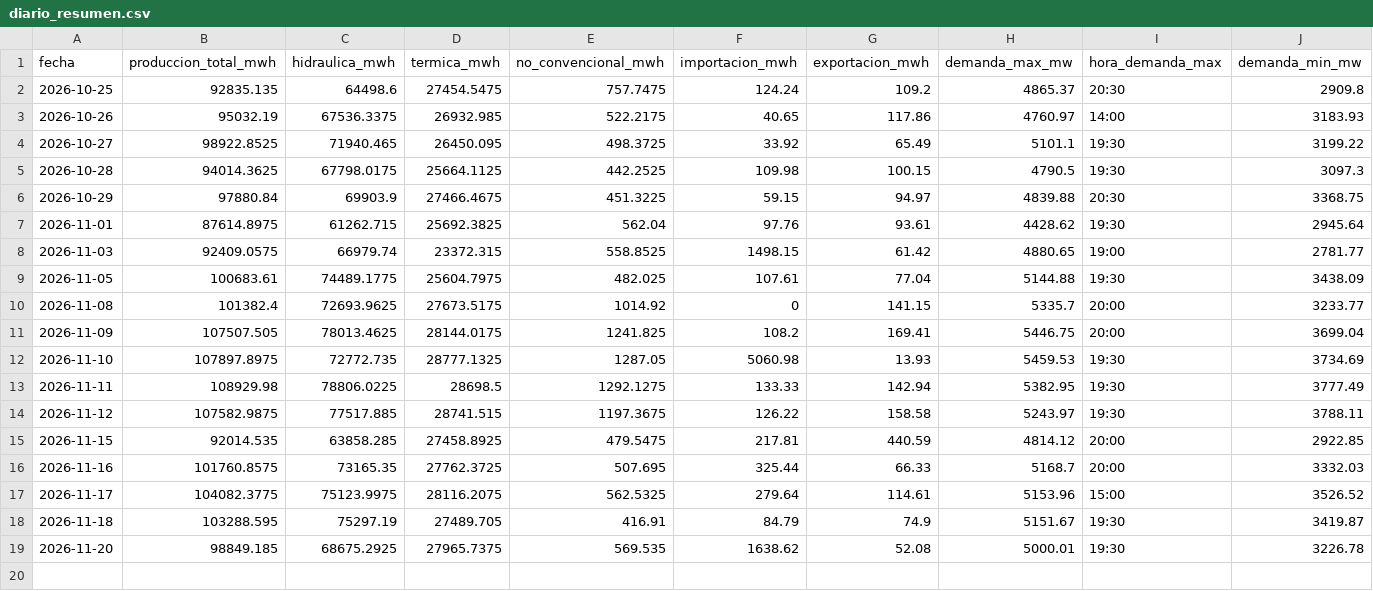
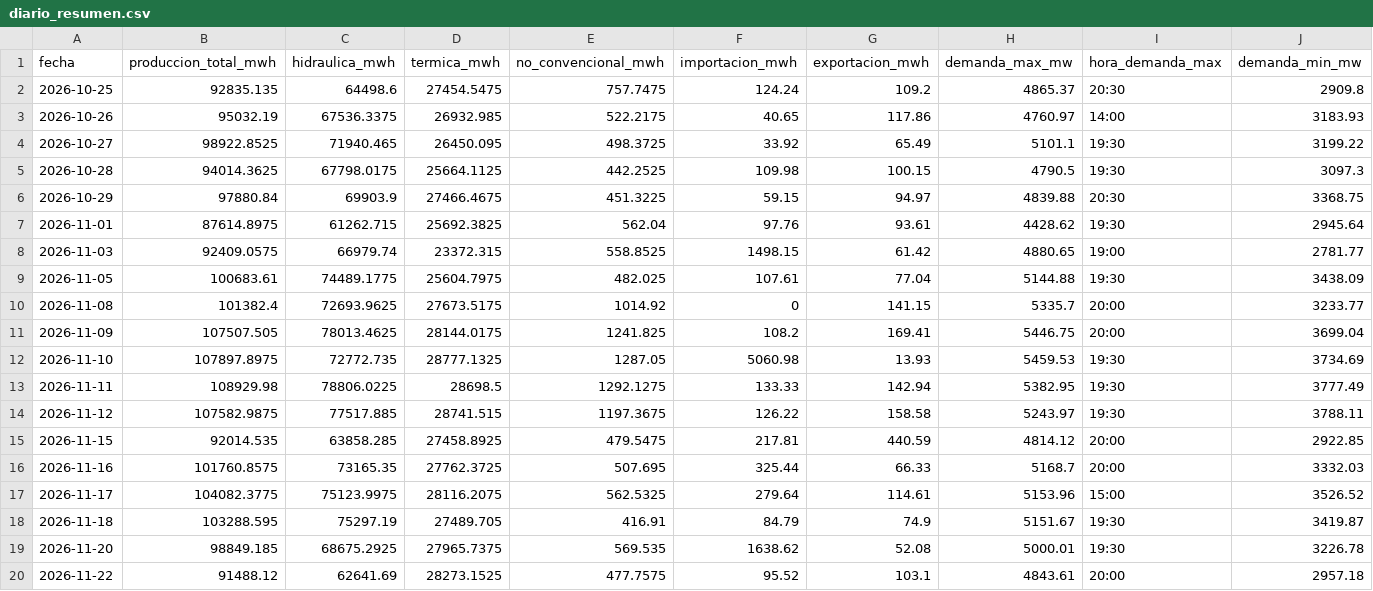
Before and after one commit to jp1309/cenace-operacion, a CSV file: data/diario_resumen.csv, drawn as a sheet; only a part is shown; rows hold the shown columns only; the diff names each change by its address in the sheet, - before the commit and + after, or states it on an @@ line.

```diff
--- a/data/diario_resumen.csv
+++ b/data/diario_resumen.csv
+row 20: 2026-11-22 | 91488.12 | 62641.69 | 28273.1525 | 477.7575 | 95.52 | 103.1 | 4843.61 | 20:00 | 2957.18
```
Also changed, not shown: data/diario_curva.csv, data/diario_detalle.csv, 8 other files.
